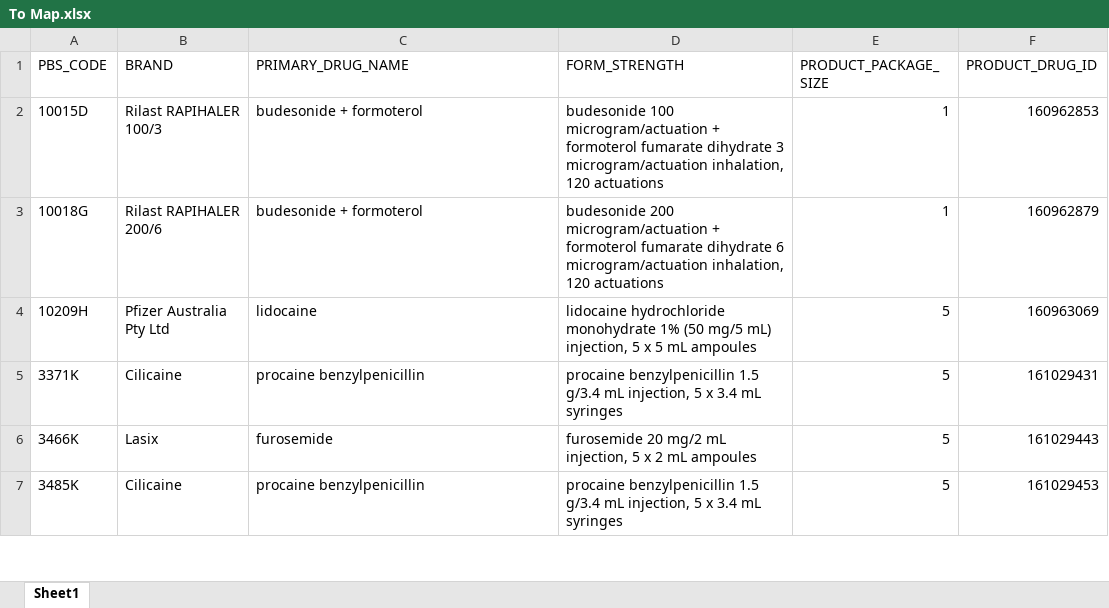
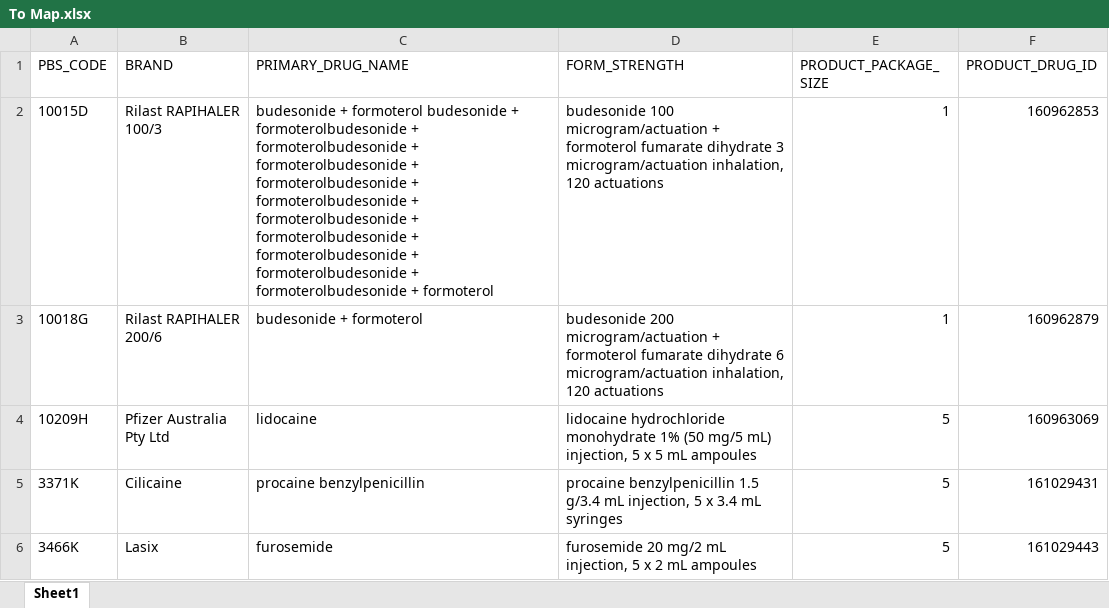
Before and after one commit to Wason1/Mapping_Tool, an Excel workbook: Test Data/To Map.xlsx, sheet Sheet1, drawn as a sheet; only a part is shown; the shorter side is filled out with more unchanged rows; values as stored, in another font and other column widths than the file's, no borders; table styles not drawn; the diff names each change by its address in the sheet, - before the commit and + after, or states it on an @@ line.

```diff
--- a/Test Data/To Map.xlsx (sheet Sheet1)
+++ b/Test Data/To Map.xlsx (sheet Sheet1)
-C2 (PRIMARY_DRUG_NAME): …+ formoterol
+C2 (PRIMARY_DRUG_NAME): …+ formoterol budesonide + formoterolbudesonide + formoterolbudesonide + formoterolbudesonide + formoterolbudesonide + formoterolbudesonide + formoterolbudesonide + formoterolbudesonide + formoterolbudesonide + formoterolbudesonide + formoterolbudesonide + formoterol
```
Also changed, not shown: 1 other file.
